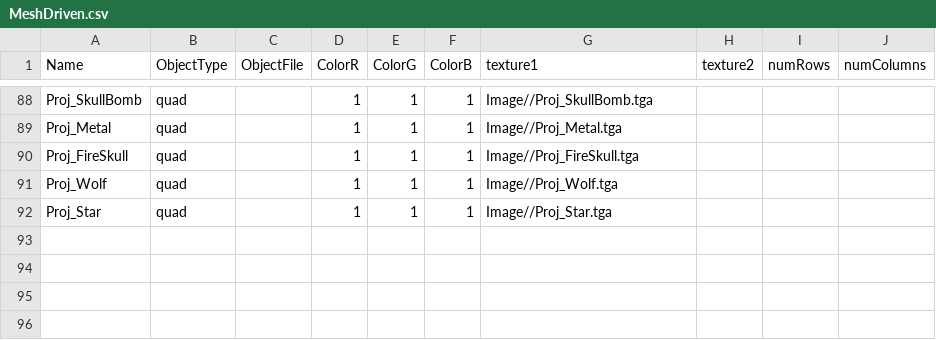
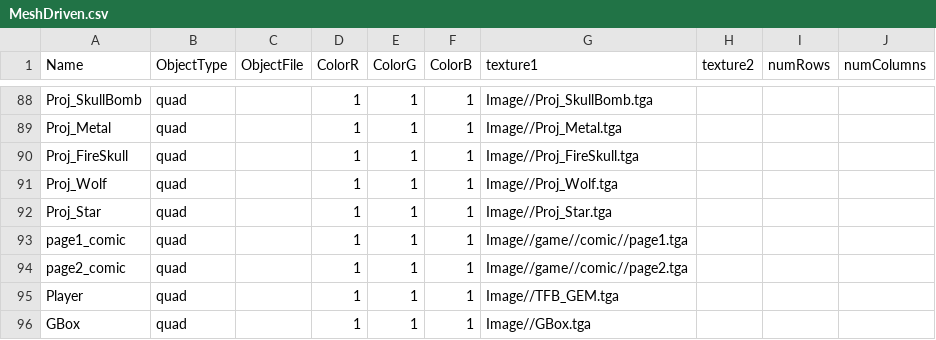
Before and after one commit to HalcionCyanide/SP3_T14N, a CSV file: Base/DrivenFiles/MeshDriven.csv, drawn as a sheet; only a part is shown, gaps mark what is left out.

```diff
--- a/Base/DrivenFiles/MeshDriven.csv
+++ b/Base/DrivenFiles/MeshDriven.csv
@@ -92 +92,5 @@ Proj_Wolf,quad,,1,1,1,Image//Proj_Wolf.tga,,,
 Proj_Star,quad,,1,1,1,Image//Proj_Star.tga,,,
+page1_comic,quad,,1,1,1,Image//game//comic//page1.tga,,,
+page2_comic,quad,,1,1,1,Image//game//comic//page2.tga,,,
+Player,quad,,1,1,1,Image//TFB_GEM.tga,,,
+GBox,quad,,1,1,1,Image//GBox.tga,,,
```
Also changed, not shown: 4 other files.
